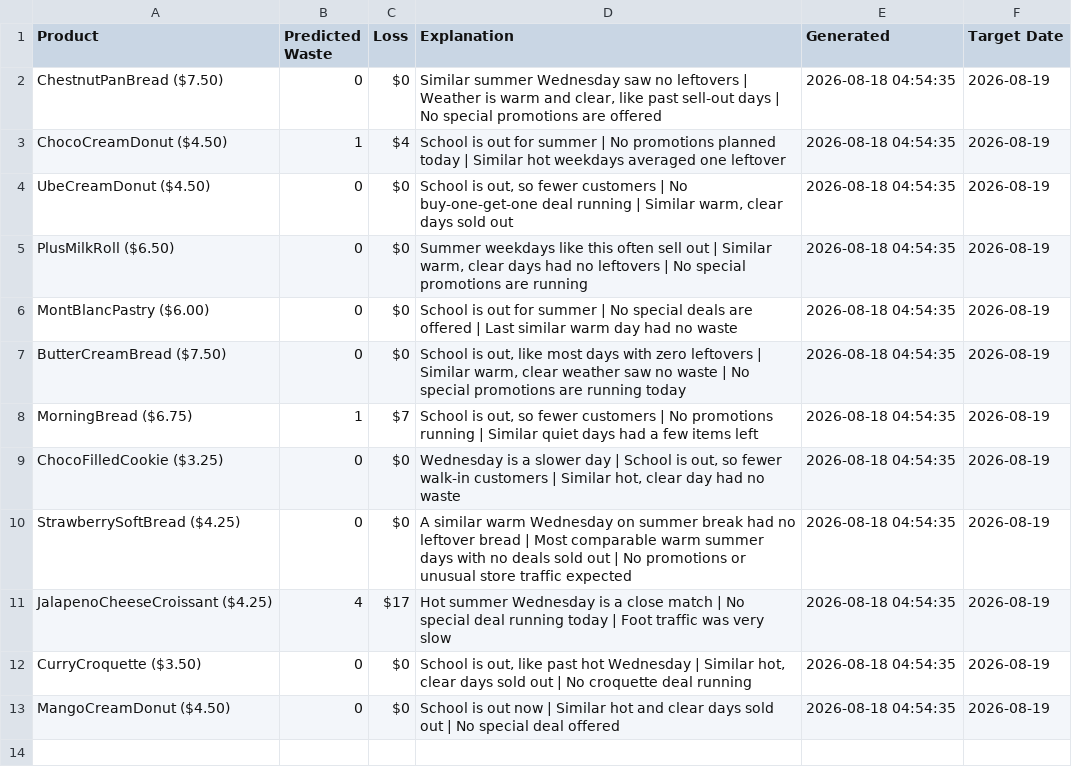
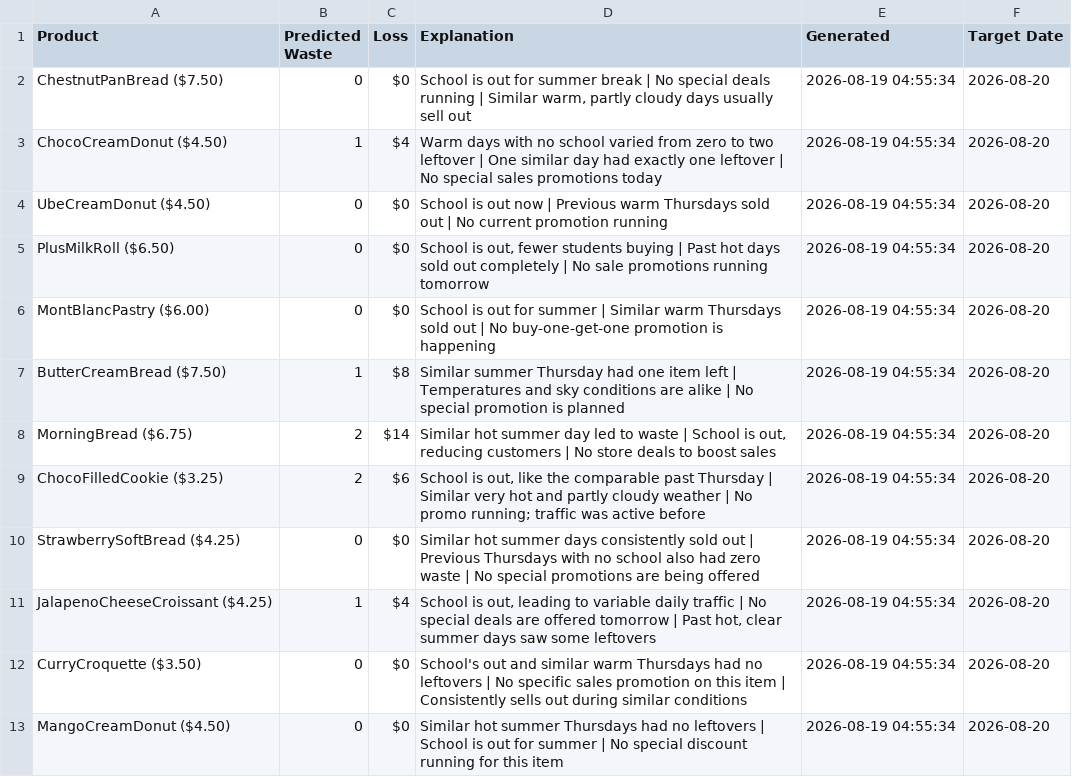
Before and after one commit to nrmcbride/tlj-waste-forecaster, a CSV file: data/latest_forecast.csv, drawn as a sheet.

```diff
--- a/data/latest_forecast.csv
+++ b/data/latest_forecast.csv
@@ -1,13 +1,13 @@
 Product,Predicted Waste,Loss,Explanation,Generated,Target Date
-ChestnutPanBread ($7.50),0,$0,"Similar summer Wednesday saw no leftovers | Weather is warm and clear, like past sell-out days | No special promotions are offered",2026-08-18 04:54:35,2026-08-19
-ChocoCreamDonut ($4.50),1,$4,School is out for summer | No promotions planned today | Similar hot weekdays averaged one leftover,2026-08-18 04:54:35,2026-08-19
-UbeCreamDonut ($4.50),0,$0,"School is out, so fewer customers | No buy-one-get-one deal running | Similar warm, clear days sold out",2026-08-18 04:54:35,2026-08-19
-PlusMilkRoll ($6.50),0,$0,"Summer weekdays like this often sell out | Similar warm, clear days had no leftovers | No special promotions are running",2026-08-18 04:54:35,2026-08-19
-MontBlancPastry ($6.00),0,$0,School is out for summer | No special deals are offered | Last similar warm day had no waste,2026-08-18 04:54:35,2026-08-19
-ButterCreamBread ($7.50),0,$0,"School is out, like most days with zero leftovers | Similar warm, clear weather saw no waste | No special promotions are running today",2026-08-18 04:54:35,2026-08-19
-MorningBread ($6.75),1,$7,"School is out, so fewer customers | No promotions running | Similar quiet days had a few items left",2026-08-18 04:54:35,2026-08-19
-ChocoFilledCookie ($3.25),0,$0,"Wednesday is a slower day | School is out, so fewer walk-in customers | Similar hot, clear day had no waste",2026-08-18 04:54:35,2026-08-19
-StrawberrySoftBread ($4.25),0,$0,A similar warm Wednesday on summer break had no leftover bread | Most comparable warm summer days with no deals sold out | No promotions or unusual store traffic expected,2026-08-18 04:54:35,2026-08-19
-JalapenoCheeseCroissant ($4.25),4,$17,Hot summer Wednesday is a close match | No special deal running today | Foot traffic was very slow,2026-08-18 04:54:35,2026-08-19
-CurryCroquette ($3.50),0,$0,"School is out, like past hot Wednesday | Similar hot, clear days sold out | No croquette deal running",2026-08-18 04:54:35,2026-08-19
-MangoCreamDonut ($4.50),0,$0,School is out now | Similar hot and clear days sold out | No special deal offered,2026-08-18 04:54:35,2026-08-19
+ChestnutPanBread ($7.50),0,$0,"School is out for summer break | No special deals running | Similar warm, partly cloudy days usually sell out",2026-08-19 04:55:34,2026-08-20
+ChocoCreamDonut ($4.50),1,$4,Warm days with no school varied from zero to two leftover | One similar day had exactly one leftover | No special sales promotions today,2026-08-19 04:55:34,2026-08-20
+UbeCreamDonut ($4.50),0,$0,School is out now | Previous warm Thursdays sold out | No current promotion running,2026-08-19 04:55:34,2026-08-20
+PlusMilkRoll ($6.50),0,$0,"School is out, fewer students buying | Past hot days sold out completely | No sale promotions running tomorrow",2026-08-19 04:55:34,2026-08-20
+MontBlancPastry ($6.00),0,$0,School is out for summer | Similar warm Thursdays sold out | No buy-one-get-one promotion is happening,2026-08-19 04:55:34,2026-08-20
+ButterCreamBread ($7.50),1,$8,Similar summer Thursday had one item left | Temperatures and sky conditions are alike | No special promotion is planned,2026-08-19 04:55:34,2026-08-20
+MorningBread ($6.75),2,$14,"Similar hot summer day led to waste | School is out, reducing customers | No store deals to boost sales",2026-08-19 04:55:34,2026-08-20
+ChocoFilledCookie ($3.25),2,$6,"School is out, like the comparable past Thursday | Similar very hot and partly cloudy weather | No promo running; traffic was active before",2026-08-19 04:55:34,2026-08-20
+StrawberrySoftBread ($4.25),0,$0,Similar hot summer days consistently sold out | Previous Thursdays with no school also had zero waste | No special promotions are being offered,2026-08-19 04:55:34,2026-08-20
+JalapenoCheeseCroissant ($4.25),1,$4,"School is out, leading to variable daily traffic | No special deals are offered tomorrow | Past hot, clear summer days saw some leftovers",2026-08-19 04:55:34,2026-08-20
+CurryCroquette ($3.50),0,$0,School's out and similar warm Thursdays had no leftovers | No specific sales promotion on this item | Consistently sells out during similar conditions,2026-08-19 04:55:34,2026-08-20
+MangoCreamDonut ($4.50),0,$0,Similar hot summer Thursdays had no leftovers | School is out for summer | No special discount running for this item,2026-08-19 04:55:34,2026-08-20
```
